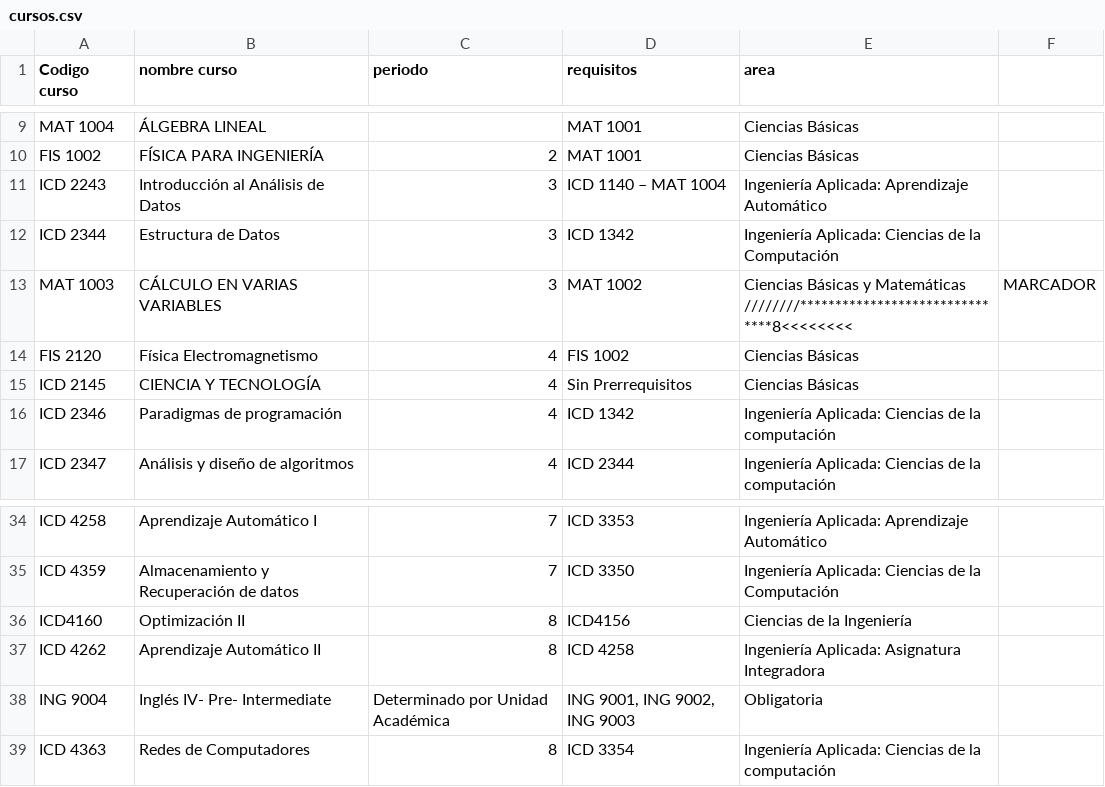
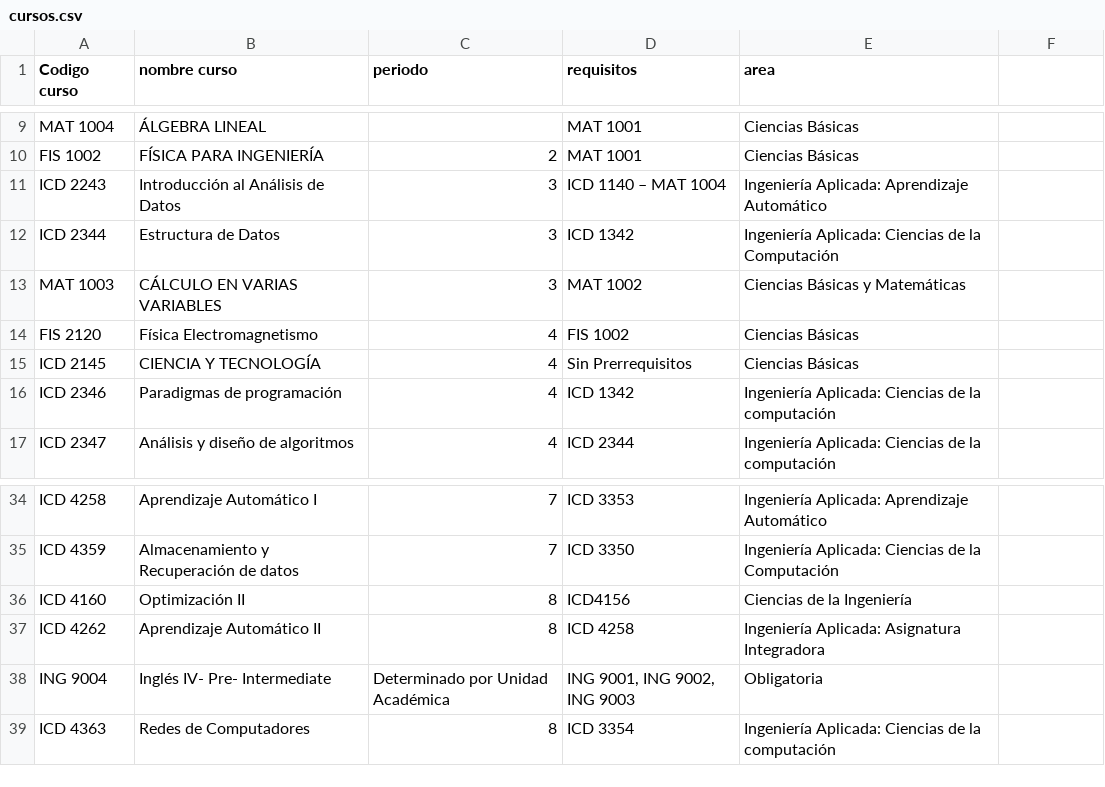
Before and after one commit to AlexandraJMV/proyecto, a CSV file: archivos/cursos.csv, drawn as a sheet; only a part is shown, gaps mark what is left out.

```diff
--- a/archivos/cursos.csv
+++ b/archivos/cursos.csv
@@ -12,3 +12,3 @@ ICD 2243,Introducción al Análisis de Datos,3,"ICD 1140 – MAT 1004",Ingenier
 ICD 2344,Estructura de Datos,3,ICD 1342,Ingeniería Aplicada: Ciencias de la Computación
-MAT 1003,CÁLCULO EN VARIAS VARIABLES,3,MAT 1002,Ciencias Básicas y Matemáticas ////////*******************************8<<<<<<<<,MARCADOR
+MAT 1003,CÁLCULO EN VARIAS VARIABLES,3,MAT 1002,Ciencias Básicas y Matemáticas
 FIS 2120,Física Electromagnetismo,4,FIS 1002,Ciencias Básicas
@@ -35,3 +35,3 @@ ICD 4258,Aprendizaje Automático I,7,ICD 3353,Ingeniería Aplicada: Aprendizaje
 ICD 4359,Almacenamiento y Recuperación de datos,7,ICD 3350,Ingeniería Aplicada: Ciencias de la Computación
-ICD4160,Optimización II,8,ICD4156,Ciencias de la Ingeniería
+ICD 4160,Optimización II,8,ICD4156,Ciencias de la Ingeniería
 ICD 4262,Aprendizaje Automático II,8,ICD 4258,Ingeniería Aplicada: Asignatura Integradora
```
Also changed, not shown: 3 other files.
